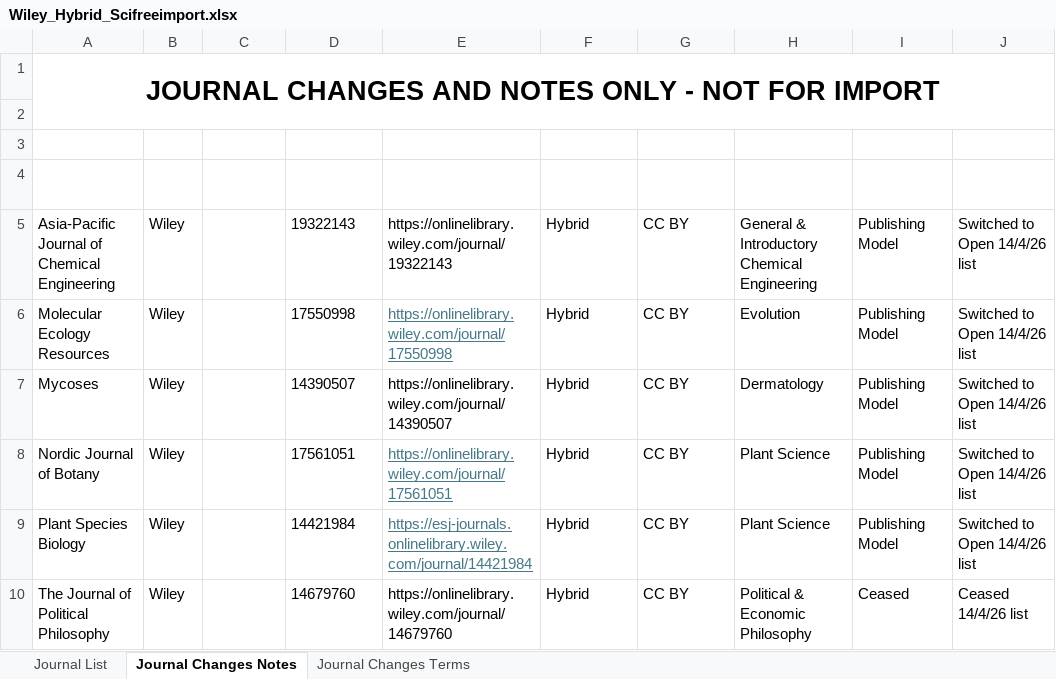
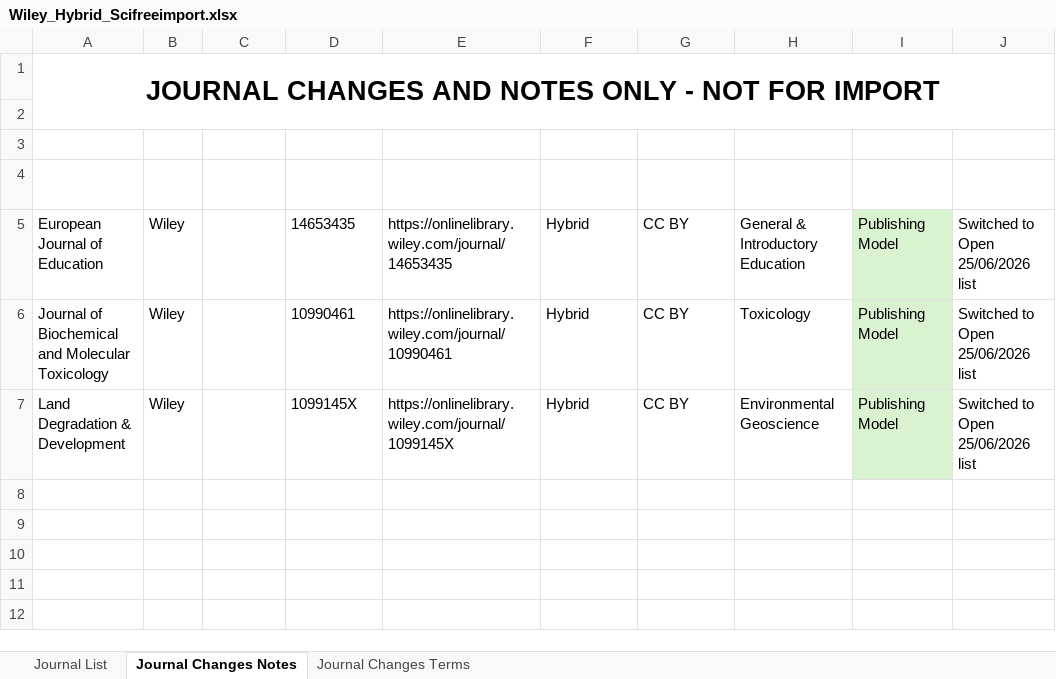
Before and after one commit to SciFreeOrg/UK-CoP, an Excel workbook: UK_CoP_TitleLists/Wiley_Hybrid_Scifreeimport.xlsx, sheet Journal Changes Notes, drawn as a sheet; values as stored, in another font and other column widths than the file's, no borders; conditional formats and table styles not drawn; removed rows and columns are numbered as before the commit, all else as after; the diff names each change by its address in the sheet, - before the commit and + after, or states it on an @@ line.

Commit message:
Wiley_Hybrid_Scifreeimport 20260713
WIley list 25th June 2026

```diff
--- a/UK_CoP_TitleLists/Wiley_Hybrid_Scifreeimport.xlsx (sheet Journal Changes Notes)
+++ b/UK_CoP_TitleLists/Wiley_Hybrid_Scifreeimport.xlsx (sheet Journal Changes Notes)
-A5: Asia-Pacific Journal of Chemical Engineering
+A5: European Journal of Education
-D5: 19322143
+D5: 14653435
-E5: https://onlinelibrary.wiley.com/journal/19322143
+E5: https://onlinelibrary.wiley.com/journal/14653435
-H5: General & Introductory Chemical Engineering
+H5: General & Introductory Education
-I5:I6 fill: none
+I5:I6 fill: #D9F2D0
-J5:J6: Switched to Open 14/4/26 list
+J5:J6: Switched to Open 25/06/2026 list
-A6: Molecular Ecology Resources
+A6: Journal of Biochemical and Molecular Toxicology
-D6: 17550998
+D6: 10990461
-E6: https://onlinelibrary.wiley.com/journal/17550998
+E6: https://onlinelibrary.wiley.com/journal/10990461
@@ E6 underline: on → off, text colour: #467886 → black @@
-H6: Evolution
+H6: Toxicology
-row 7: Mycoses | Wiley |  | 14390507 | https://onlinelibrary.wiley.com/journal/14390507 | Hybrid | CC BY | Dermatology | Publishing Model | Switched to Open 14/4/26 list
-A7: Nordic Journal of Botany
+A7: Land Degradation & Development
-D7: 17561051
+D7: 1099145X
-E7: https://onlinelibrary.wiley.com/journal/17561051
+E7: https://onlinelibrary.wiley.com/journal/1099145X
@@ E7 underline: on → off, text colour: #467886 → black @@
-H7: Plant Science
+H7: Environmental Geoscience
-I7 fill: none
+I7 fill: #D9F2D0
-J7: Switched to Open 14/4/26 list
+J7: Switched to Open 25/06/2026 list
-row 9: Plant Species Biology | Wiley |  | 14421984 | https://esj-journals.onlinelibrary.wiley.com/journal/14421984 | Hybrid | CC BY | Plant Science | Publishing Model | Switched to Open 14/4/26 list
-row 10: The Journal of Political Philosophy | Wiley |  | 14679760 | https://onlinelibrary.wiley.com/journal/14679760 | Hybrid | CC BY | Political & Economic Philosophy | Ceased | Ceased 14/4/26 list
```
Also changed, not shown: sheet Journal List.
